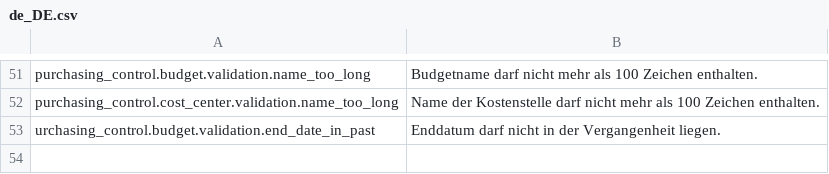
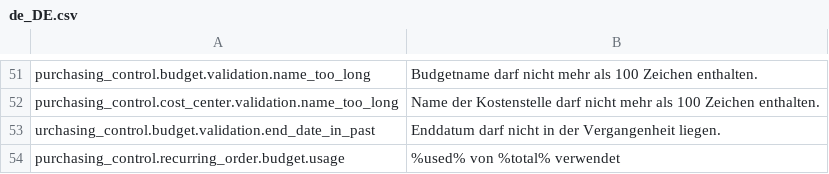
Before and after one commit to spryker-feature/purchasing-control, a CSV file: data/translation/Zed/de_DE.csv, drawn as a sheet; only a part is shown, gaps mark what is left out; the diff names each change by its address in the sheet, - before the commit and + after, or states it on an @@ line.

Commit message:
CC-39109 : Recurring Orders GA. (#851)
CC-39109 Recurring Orders. 2nd Iteration

```diff
--- a/data/translation/Zed/de_DE.csv
+++ b/data/translation/Zed/de_DE.csv
+row 54: purchasing_control.recurring_order.budget.usage | %used% von %total% verwendet
```
Also changed, not shown: data/translation/Zed/en_US.csv, 46 other files.
